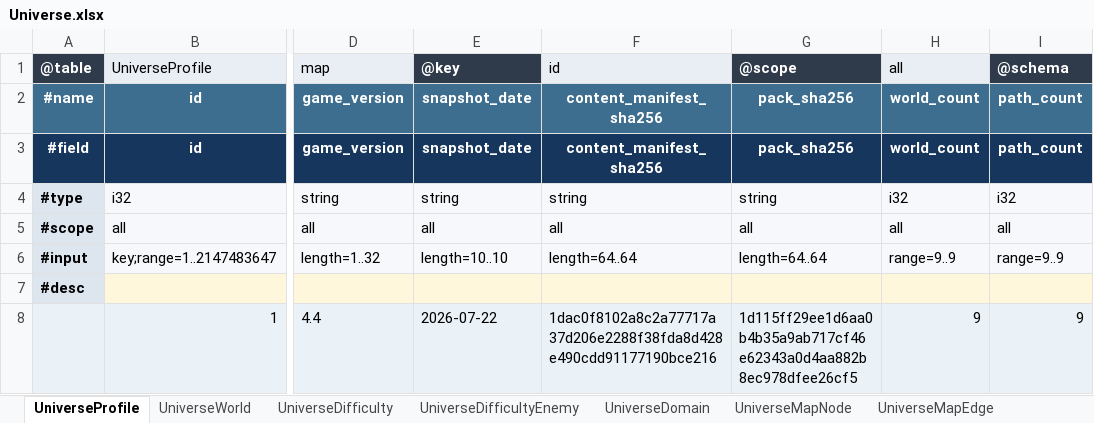
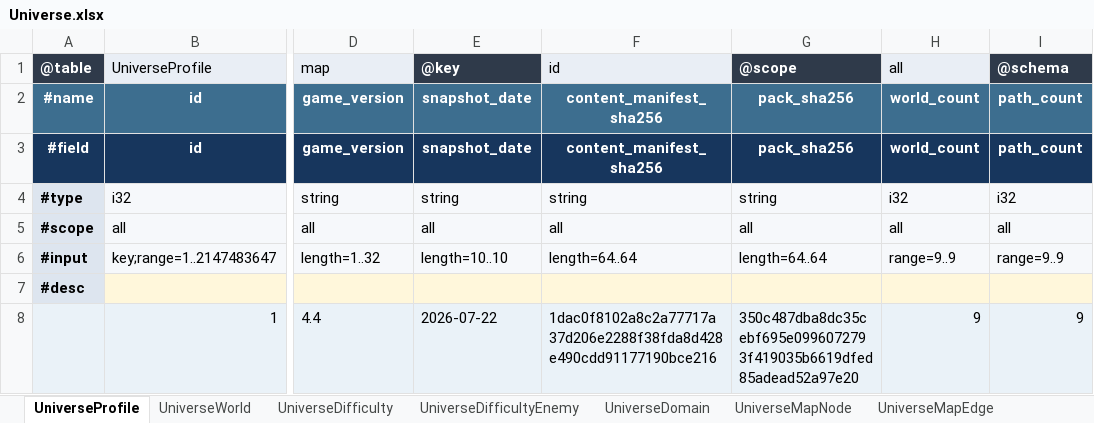
Before and after one commit to realm-labs/starclock, an Excel workbook: config/data/Universe.xlsx, sheet UniverseProfile, drawn as a sheet; only a part is shown, gaps mark what is left out; values as stored, in another font and other column widths than the file's, no borders; the diff names each change by its address in the sheet, - before the commit and + after, or states it on an @@ line.

Commit message:
feat(universe): execute occurrence partition S01

```diff
--- a/config/data/Universe.xlsx (sheet UniverseProfile)
+++ b/config/data/Universe.xlsx (sheet UniverseProfile)
-G8: 1d115ff29ee1d6aa0b4b35a9ab717cf46e62343a0d4aa882b8ec978dfee26cf5
+G8: 350c487dba8dc35cebf695e0996072793f419035b6619dfed85adead52a97e20
```
Also changed, not shown: sheet UniverseOccurrenceOutcome, config/data/UniverseEvidence.xlsx, 33 other files.
